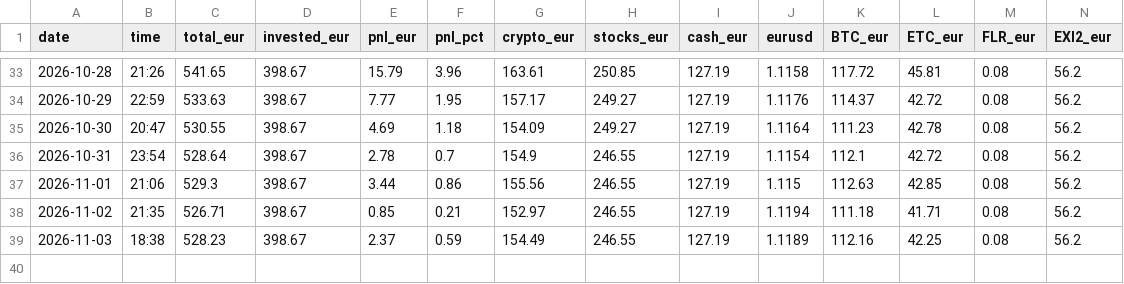
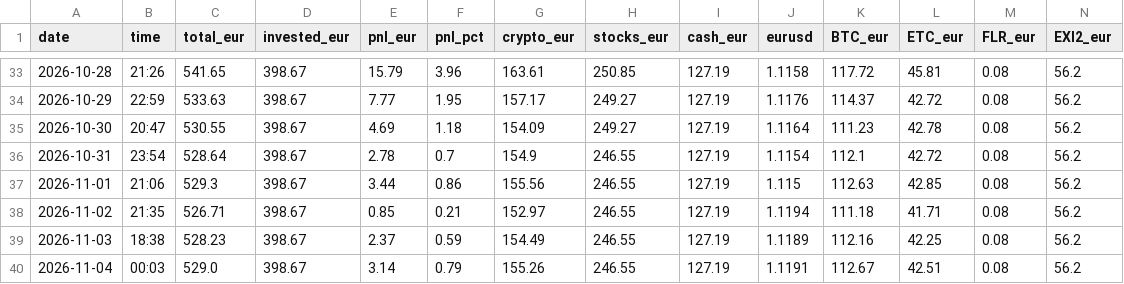
Before and after one commit to asparuhtah/bot, a CSV file: docs/invest/daily.csv, drawn as a sheet; only a part is shown, gaps mark what is left out; rows hold the shown columns only; the diff names each change by its address in the sheet, - before the commit and + after, or states it on an @@ line.

```diff
--- a/docs/invest/daily.csv
+++ b/docs/invest/daily.csv
+row 40: 2026-11-04 | 00:03 | 529.0 | 398.67 | 3.14 | 0.79 | 155.26 | 246.55 | 127.19 | 1.1191 | 112.67 | 42.51 | 0.08 | 56.2
```
Also changed, not shown: docs/invest/latest.csv, docs/invest/prices_hourly.csv, 2 other files.
